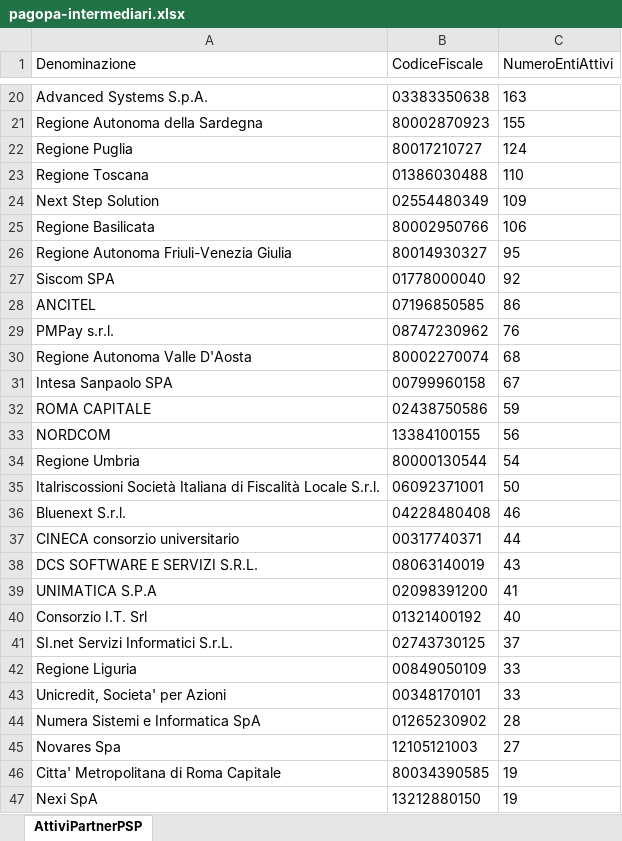
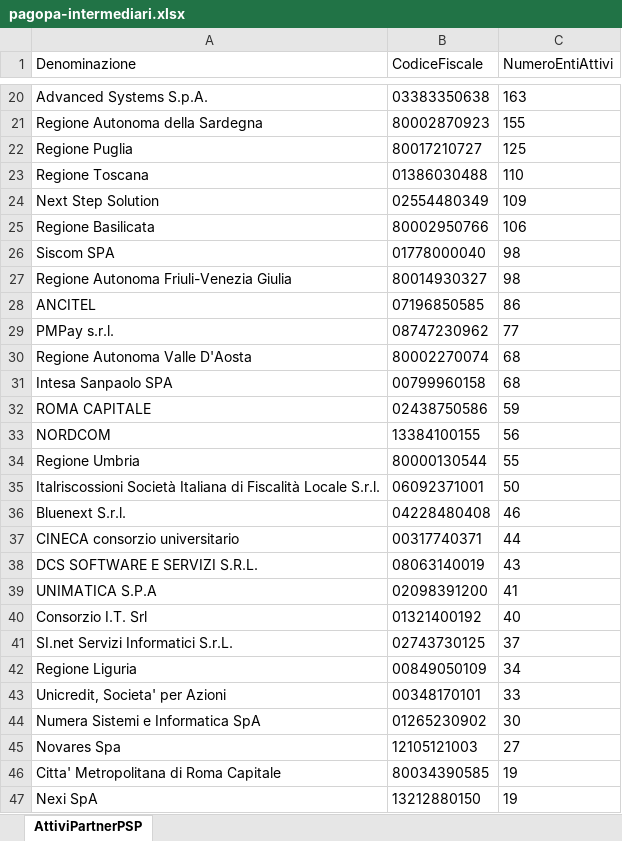
Before and after one commit to pagopa/site-pagopa.gov.it, an Excel workbook: data/pagopa-intermediari.xlsx, sheet AttiviPartnerPSP, drawn as a sheet; only a part is shown, gaps mark what is left out; values as stored, in another font and other column widths than the file's, no borders; removed rows and columns are numbered as before the commit, all else as after; the diff covers the shown part only; the diff names each change by its address in the sheet, - before the commit and + after, or states it on an @@ line.

```diff
--- a/data/pagopa-intermediari.xlsx (sheet AttiviPartnerPSP)
+++ b/data/pagopa-intermediari.xlsx (sheet AttiviPartnerPSP)
-C22 (NumeroEntiAttivi): 124
+C22 (NumeroEntiAttivi): 125
-row 26: Regione Autonoma Friuli-Venezia Giulia | 80014930327 | 95
-C26 (NumeroEntiAttivi): 92
+C26 (NumeroEntiAttivi): 98
+row 27: Regione Autonoma Friuli-Venezia Giulia | 80014930327 | 98
-C29 (NumeroEntiAttivi): 76
+C29 (NumeroEntiAttivi): 77
-C31 (NumeroEntiAttivi): 67
+C31 (NumeroEntiAttivi): 68
-C34 (NumeroEntiAttivi): 54
+C34 (NumeroEntiAttivi): 55
-C42 (NumeroEntiAttivi): 33
+C42 (NumeroEntiAttivi): 34
-C44 (NumeroEntiAttivi): 28
+C44 (NumeroEntiAttivi): 30
```
Also changed, not shown: 1 added row, 1 removed row, 8 moved rows and 7 edited cells elsewhere in this sheet, data/pagopa-psp.xlsx, 3 other files.
